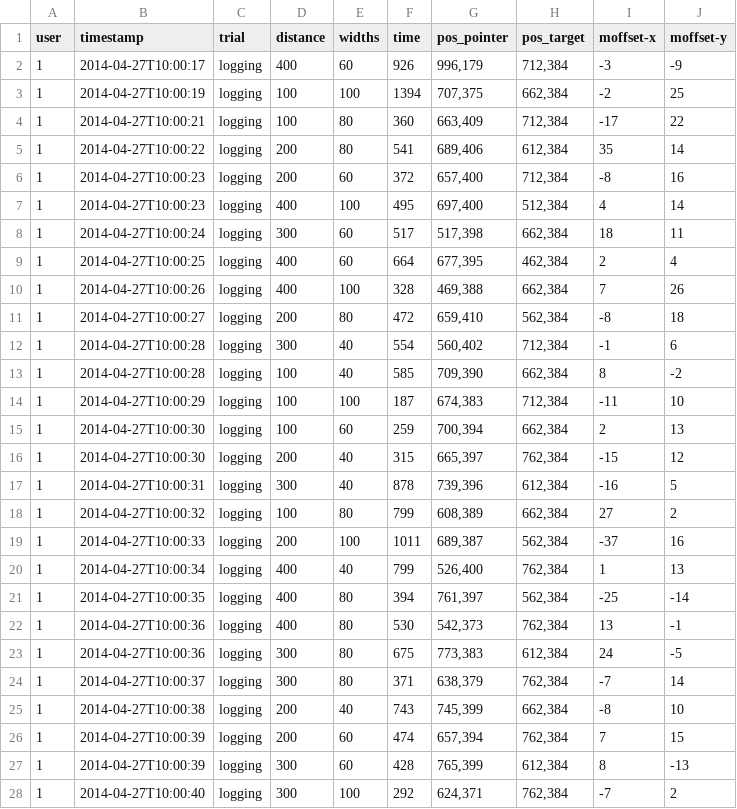
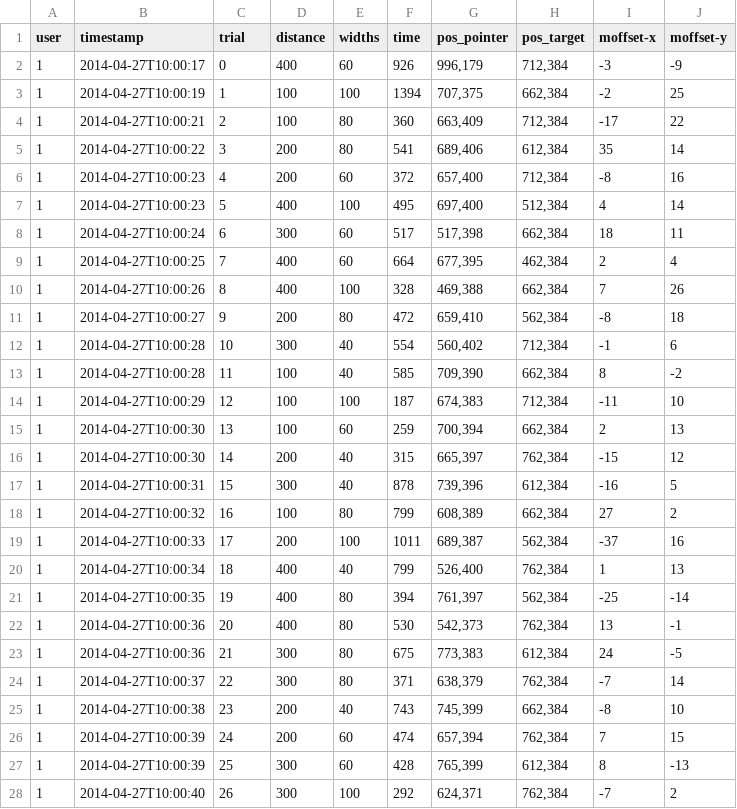
Before and after one commit to ManuKrapf/IntTec, a CSV file: blatt2/user1.csv, drawn as a sheet; only a part is shown; the diff covers the shown part only.

```diff
--- a/blatt2/user1.csv
+++ b/blatt2/user1.csv
@@ -1,28 +1,28 @@
 user,timestamp,trial,distance,widths,time,pos_pointer,pos_target,moffset-x,moffset-y
-1,2014-04-27T10:00:17,logging, 400, 60,926,"996,179","712,384",-3,-9
-1,2014-04-27T10:00:19,logging, 100, 100,1394,"707,375","662,384",-2,25
-1,2014-04-27T10:00:21,logging, 100, 80,360,"663,409","712,384",-17,22
-1,2014-04-27T10:00:22,logging, 200, 80,541,"689,406","612,384",35,14
-1,2014-04-27T10:00:23,logging, 200, 60,372,"657,400","712,384",-8,16
-1,2014-04-27T10:00:23,logging, 400, 100,495,"697,400","512,384",4,14
-1,2014-04-27T10:00:24,logging, 300, 60,517,"517,398","662,384",18,11
-1,2014-04-27T10:00:25,logging, 400, 60,664,"677,395","462,384",2,4
-1,2014-04-27T10:00:26,logging, 400, 100,328,"469,388","662,384",7,26
-1,2014-04-27T10:00:27,logging, 200, 80,472,"659,410","562,384",-8,18
-1,2014-04-27T10:00:28,logging, 300, 40,554,"560,402","712,384",-1,6
-1,2014-04-27T10:00:28,logging, 100, 40,585,"709,390","662,384",8,-2
-1,2014-04-27T10:00:29,logging, 100, 100,187,"674,383","712,384",-11,10
-1,2014-04-27T10:00:30,logging, 100, 60,259,"700,394","662,384",2,13
-1,2014-04-27T10:00:30,logging, 200, 40,315,"665,397","762,384",-15,12
-1,2014-04-27T10:00:31,logging, 300, 40,878,"739,396","612,384",-16,5
-1,2014-04-27T10:00:32,logging, 100, 80,799,"608,389","662,384",27,2
-1,2014-04-27T10:00:33,logging, 200, 100,1011,"689,387","562,384",-37,16
-1,2014-04-27T10:00:34,logging, 400, 40,799,"526,400","762,384",1,13
-1,2014-04-27T10:00:35,logging, 400, 80,394,"761,397","562,384",-25,-14
-1,2014-04-27T10:00:36,logging, 400, 80,530,"542,373","762,384",13,-1
-1,2014-04-27T10:00:36,logging, 300, 80,675,"773,383","612,384",24,-5
-1,2014-04-27T10:00:37,logging, 300, 80,371,"638,379","762,384",-7,14
-1,2014-04-27T10:00:38,logging, 200, 40,743,"745,399","662,384",-8,10
-1,2014-04-27T10:00:39,logging, 200, 60,474,"657,394","762,384",7,15
-1,2014-04-27T10:00:39,logging, 300, 60,428,"765,399","612,384",8,-13
-1,2014-04-27T10:00:40,logging, 300, 100,292,"624,371","762,384",-7,2
+1,2014-04-27T10:00:17,0, 400, 60,926,"996,179","712,384",-3,-9
+1,2014-04-27T10:00:19,1, 100, 100,1394,"707,375","662,384",-2,25
+1,2014-04-27T10:00:21,2, 100, 80,360,"663,409","712,384",-17,22
+1,2014-04-27T10:00:22,3, 200, 80,541,"689,406","612,384",35,14
+1,2014-04-27T10:00:23,4, 200, 60,372,"657,400","712,384",-8,16
+1,2014-04-27T10:00:23,5, 400, 100,495,"697,400","512,384",4,14
+1,2014-04-27T10:00:24,6, 300, 60,517,"517,398","662,384",18,11
+1,2014-04-27T10:00:25,7, 400, 60,664,"677,395","462,384",2,4
+1,2014-04-27T10:00:26,8, 400, 100,328,"469,388","662,384",7,26
+1,2014-04-27T10:00:27,9, 200, 80,472,"659,410","562,384",-8,18
+1,2014-04-27T10:00:28,10, 300, 40,554,"560,402","712,384",-1,6
+1,2014-04-27T10:00:28,11, 100, 40,585,"709,390","662,384",8,-2
+1,2014-04-27T10:00:29,12, 100, 100,187,"674,383","712,384",-11,10
+1,2014-04-27T10:00:30,13, 100, 60,259,"700,394","662,384",2,13
+1,2014-04-27T10:00:30,14, 200, 40,315,"665,397","762,384",-15,12
+1,2014-04-27T10:00:31,15, 300, 40,878,"739,396","612,384",-16,5
+1,2014-04-27T10:00:32,16, 100, 80,799,"608,389","662,384",27,2
+1,2014-04-27T10:00:33,17, 200, 100,1011,"689,387","562,384",-37,16
+1,2014-04-27T10:00:34,18, 400, 40,799,"526,400","762,384",1,13
+1,2014-04-27T10:00:35,19, 400, 80,394,"761,397","562,384",-25,-14
+1,2014-04-27T10:00:36,20, 400, 80,530,"542,373","762,384",13,-1
+1,2014-04-27T10:00:36,21, 300, 80,675,"773,383","612,384",24,-5
+1,2014-04-27T10:00:37,22, 300, 80,371,"638,379","762,384",-7,14
+1,2014-04-27T10:00:38,23, 200, 40,743,"745,399","662,384",-8,10
+1,2014-04-27T10:00:39,24, 200, 60,474,"657,394","762,384",7,15
+1,2014-04-27T10:00:39,25, 300, 60,428,"765,399","612,384",8,-13
+1,2014-04-27T10:00:40,26, 300, 100,292,"624,371","762,384",-7,2
```
Also changed, not shown: 37 edited cells elsewhere in this file.
